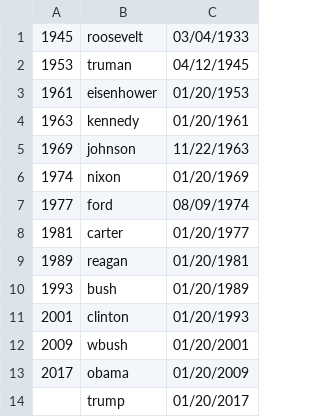
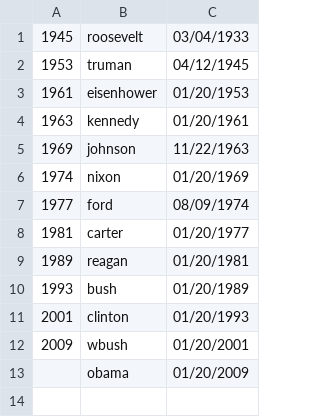
Before and after one commit to mandyharris/exec_order_scraper, a CSV file: years_names.csv, drawn as a sheet.

Commit message:
Removed Trump due to website changes

```diff
--- a/years_names.csv
+++ b/years_names.csv
@@ -12,3 +12,2 @@
 2009,wbush,01/20/2001
-2017,obama,01/20/2009
-,trump,01/20/2017
+,obama,01/20/2009
```
